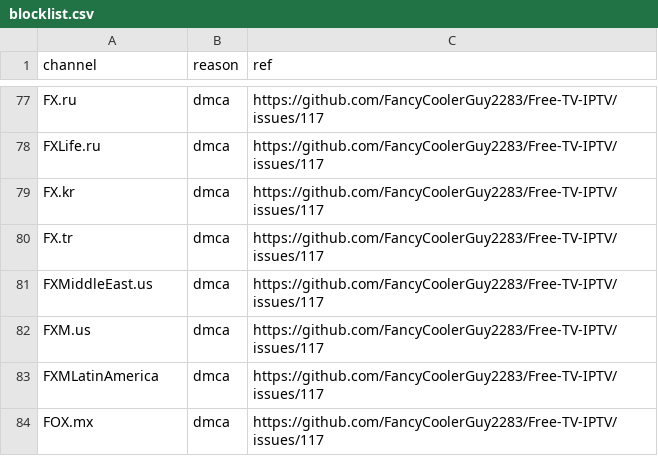
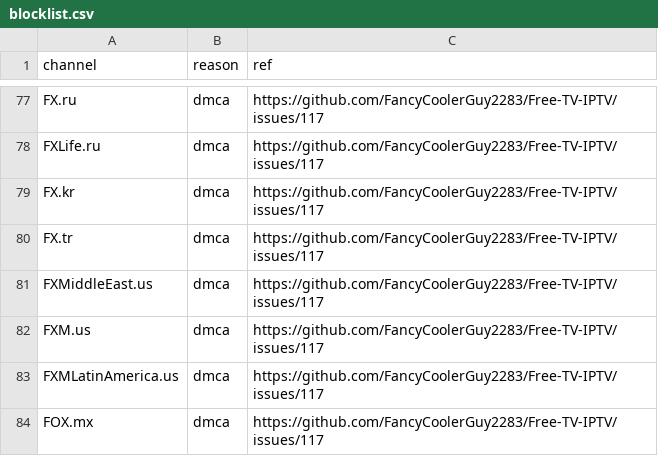
Before and after one commit to FancyCoolerGuy2283/Free-TV-Database, a CSV file: data/blocklist.csv, drawn as a sheet; only a part is shown, gaps mark what is left out.

Commit message:
Update blocklist.csv

```diff
--- a/data/blocklist.csv
+++ b/data/blocklist.csv
@@ -82,3 +82,3 @@ FXMiddleEast.us,dmca,https://github.com/FancyCoolerGuy2283/Free-TV-IPTV/issues/1
 FXM.us,dmca,https://github.com/FancyCoolerGuy2283/Free-TV-IPTV/issues/117
-FXMLatinAmerica,dmca,https://github.com/FancyCoolerGuy2283/Free-TV-IPTV/issues/117
+FXMLatinAmerica.us,dmca,https://github.com/FancyCoolerGuy2283/Free-TV-IPTV/issues/117
 FOX.mx,dmca,https://github.com/FancyCoolerGuy2283/Free-TV-IPTV/issues/117
```
